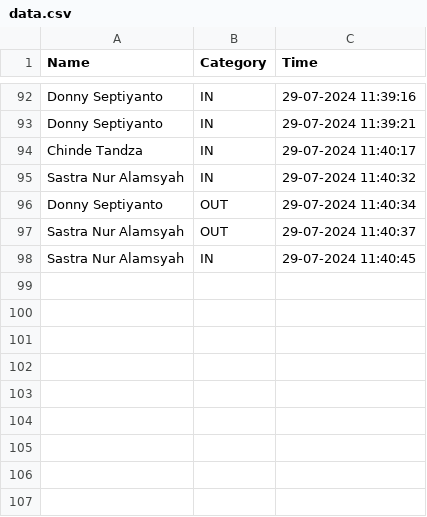
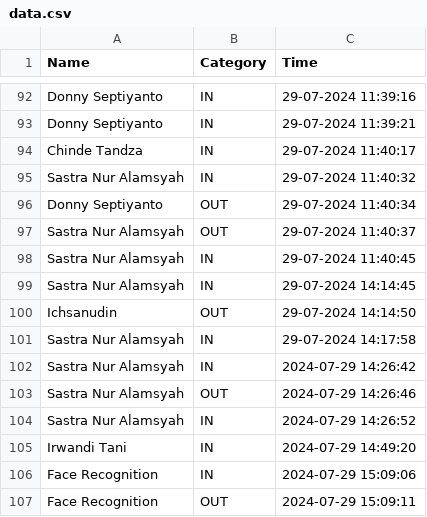
Before and after one commit to rocery/flask-raspberry, a CSV file: static/data/data.csv, drawn as a sheet; only a part is shown, gaps mark what is left out.

```diff
--- a/static/data/data.csv
+++ b/static/data/data.csv
@@ -98 +98,10 @@ Sastra Nur Alamsyah,OUT,29-07-2024 11:40:37
 Sastra Nur Alamsyah,IN,29-07-2024 11:40:45
+Sastra Nur Alamsyah,IN,29-07-2024 14:14:45
+Ichsanudin,OUT,29-07-2024 14:14:50
+Sastra Nur Alamsyah,IN,29-07-2024 14:17:58
+Sastra Nur Alamsyah,IN,2024-07-29 14:26:42
+Sastra Nur Alamsyah,OUT,2024-07-29 14:26:46
+Sastra Nur Alamsyah,IN,2024-07-29 14:26:52
+Irwandi Tani,IN,2024-07-29 14:49:20
+Face Recognition,IN,2024-07-29 15:09:06
+Face Recognition,OUT,2024-07-29 15:09:11
```
Also changed, not shown: 5 other files.
